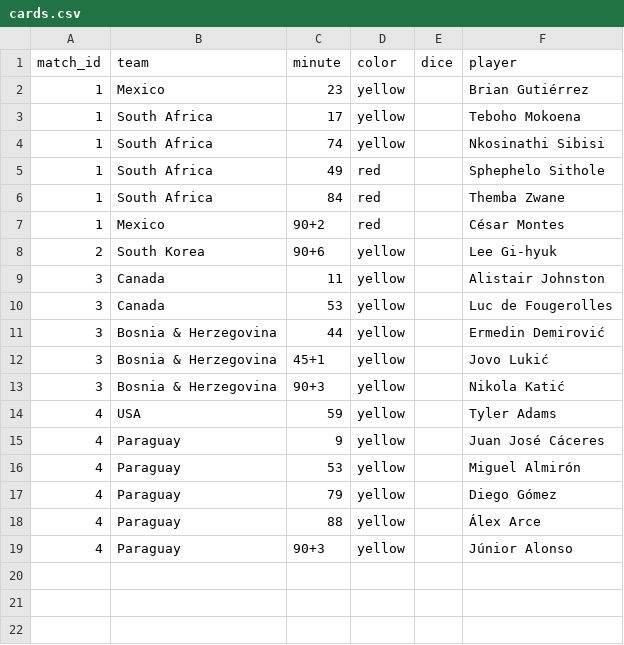
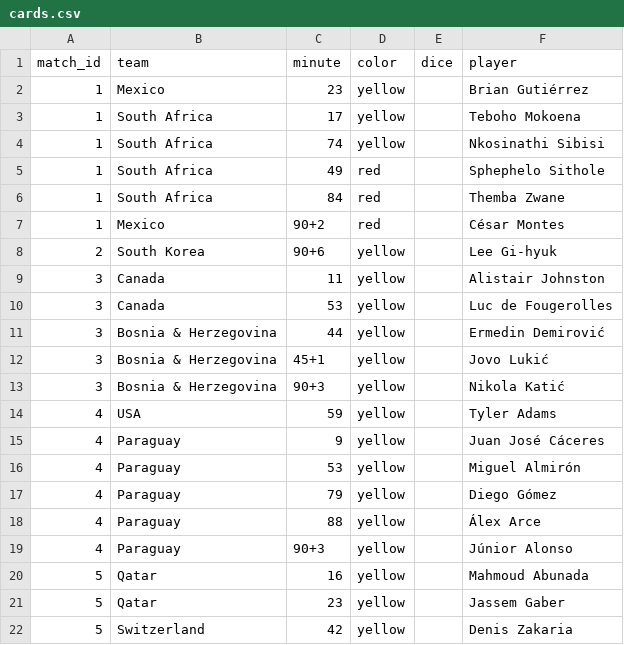
Before and after one commit to Godfrey811/wc2026friends, a CSV file: data/cards.csv, drawn as a sheet; the diff names each change by its address in the sheet, - before the commit and + after, or states it on an @@ line.

```diff
--- a/data/cards.csv
+++ b/data/cards.csv
+row 20: 5 | Qatar | 16 | yellow |  | Mahmoud Abunada
+row 21: 5 | Qatar | 23 | yellow |  | Jassem Gaber
+row 22: 5 | Switzerland | 42 | yellow |  | Denis Zakaria
```
Also changed, not shown: data/goals.csv, 1 other file.
